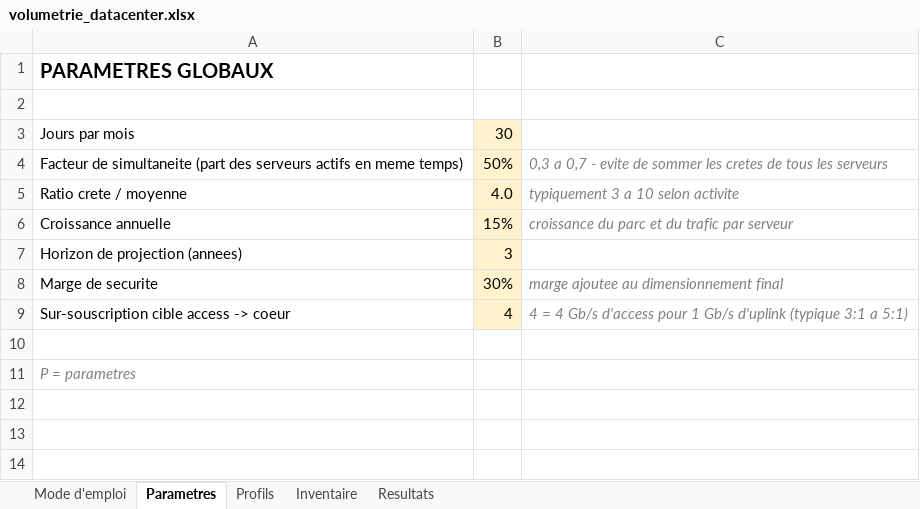
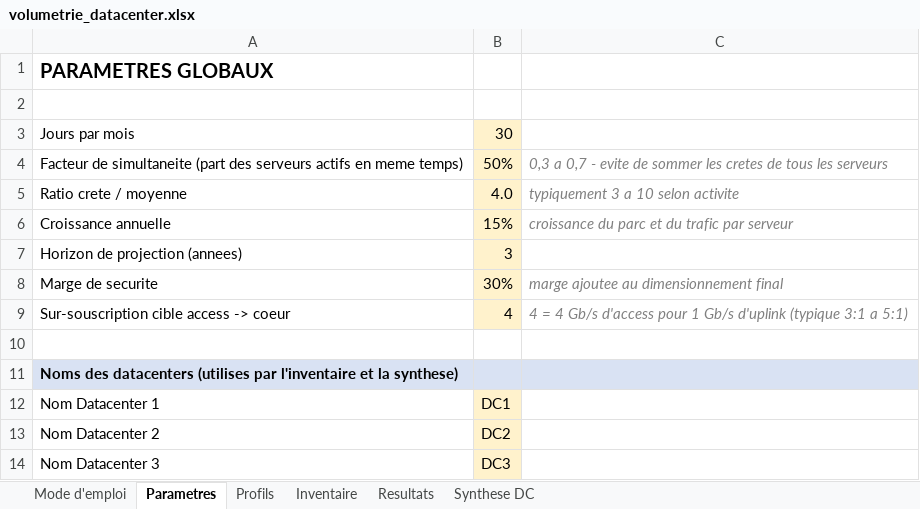
Before and after one commit to ManTronik/volumetrie-datacenter, an Excel workbook: volumetrie_datacenter.xlsx, sheet Parametres, drawn as a sheet; values as stored, in another font and other column widths than the file's, no borders; the diff names each change by its address in the sheet, - before the commit and + after, or states it on an @@ line.

Commit message:
Extension multi-datacenters : colonne DC, synthese par site, WAN inter-DC et scenario de bascule N+1
Co-authored-by: ManTronik <ManTronik@users.noreply.github.com>

```diff
--- a/volumetrie_datacenter.xlsx (sheet Parametres)
+++ b/volumetrie_datacenter.xlsx (sheet Parametres)
+sheet tab: Synthese DC
-A11: P = parametres
+A11: Noms des datacenters (utilises par l'inventaire et la synthese)
-A11:C11 fill: none
+A11:C11 fill: #D9E2F3
@@ A11 bold: off → on, italic: on → off, text colour: #808080 → black @@
+row 12: Nom Datacenter 1 | DC1
+row 13: Nom Datacenter 2 | DC2
+row 14: Nom Datacenter 3 | DC3
```
Also changed, not shown: sheet Inventaire, sheet Resultats, sheet Mode d'emploi, sheet Profils, 2 other files.
